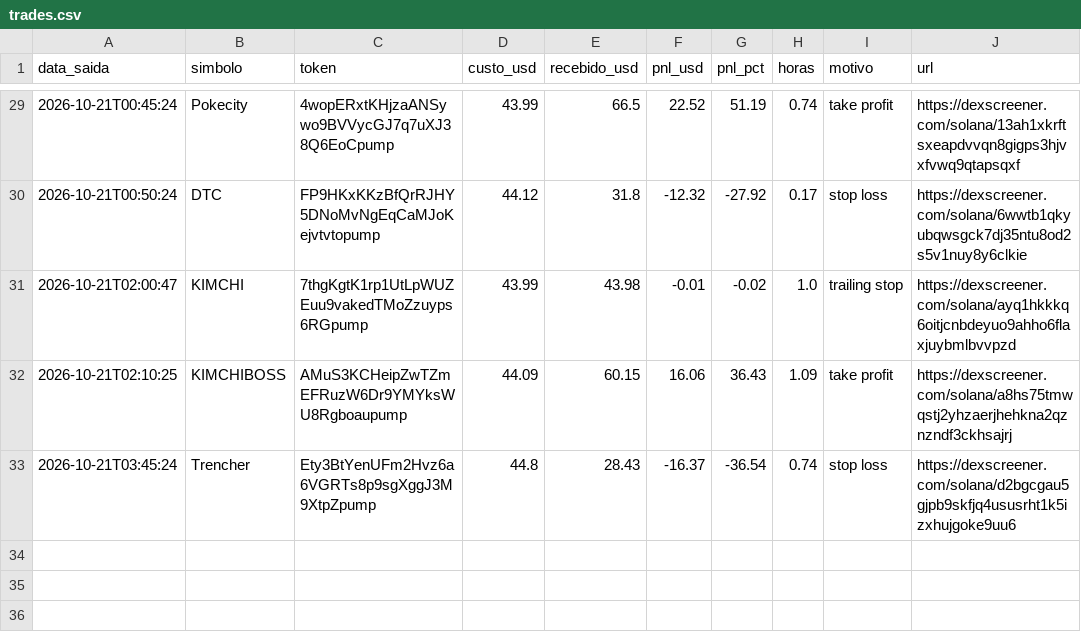
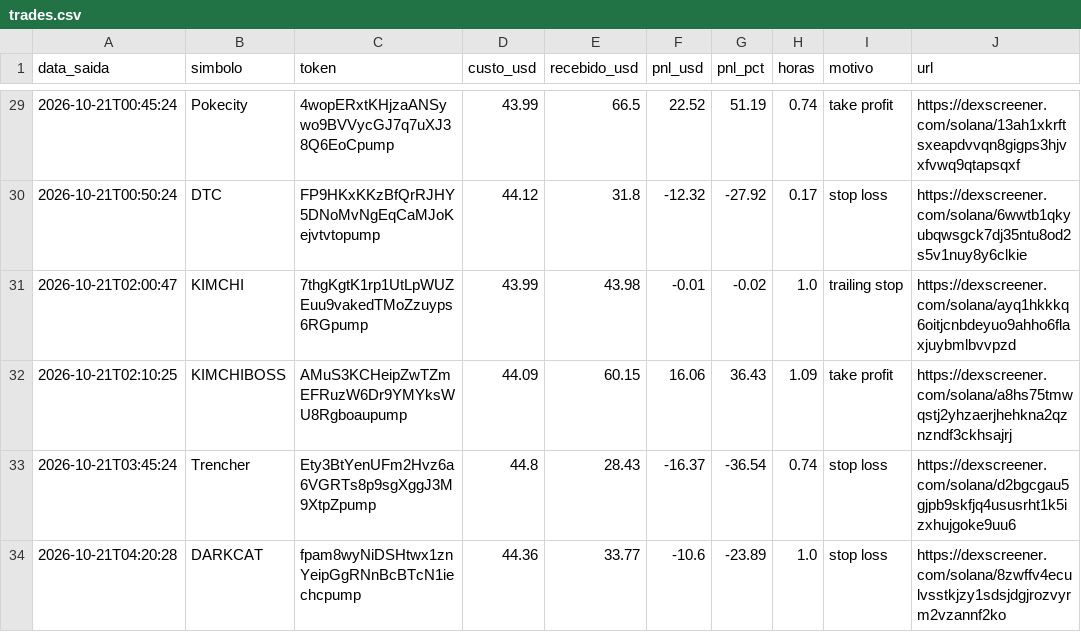
Before and after one commit to Herlms/bot-memecoins, a CSV file: trades.csv, drawn as a sheet; only a part is shown, gaps mark what is left out.

```diff
--- a/trades.csv
+++ b/trades.csv
@@ -33 +33,2 @@ data_saida,simbolo,token,custo_usd,recebido_usd,pnl_usd,pnl_pct,horas,motivo,url
 2026-10-21T03:45:24,Trencher,Ety3BtYenUFm2Hvz6a6VGRTs8p9sgXggJ3M9XtpZpump,44.8,28.43,-16.37,-36.54,0.74,stop loss,https://dexscreener.com/solana/d2bgcgau5gjpb9skfjq4ususrht1k5izxhujgoke9uu6
+2026-10-21T04:20:28,DARKCAT,fpam8wyNiDSHtwx1znYeipGgRNnBcBTcN1iechcpump,44.36,33.77,-10.6,-23.89,1.0,stop loss,https://dexscreener.com/solana/8zwffv4eculvsstkjzy1sdsjdgjrozvyrm2vzannf2ko
```
Also changed, not shown: 3 other files.
